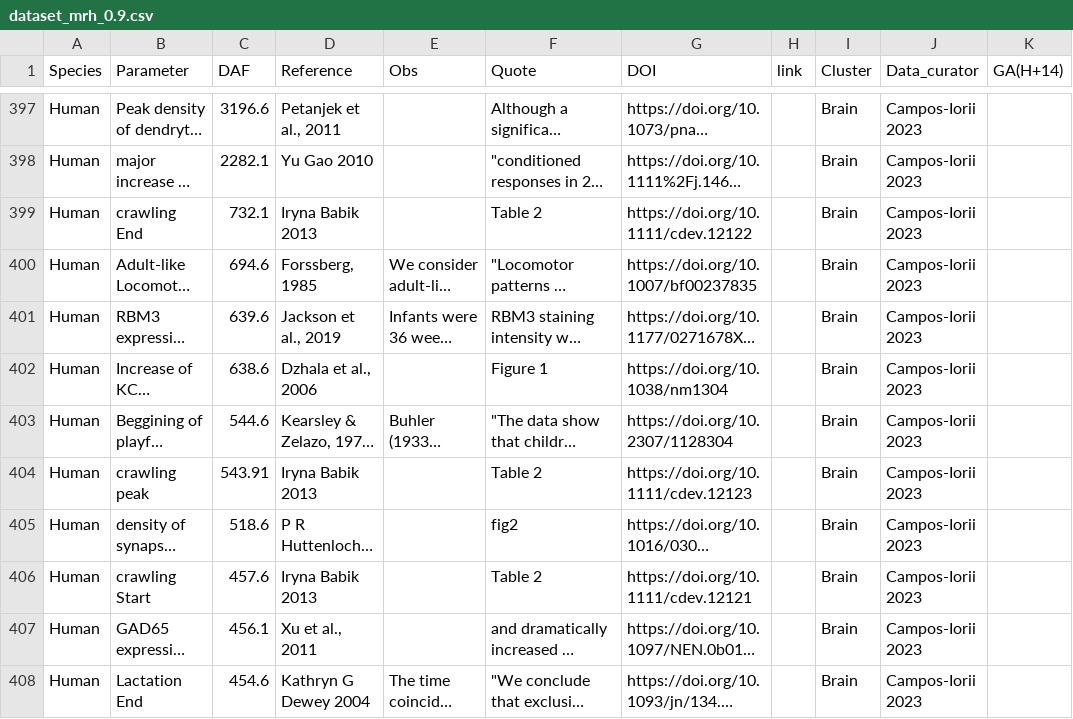
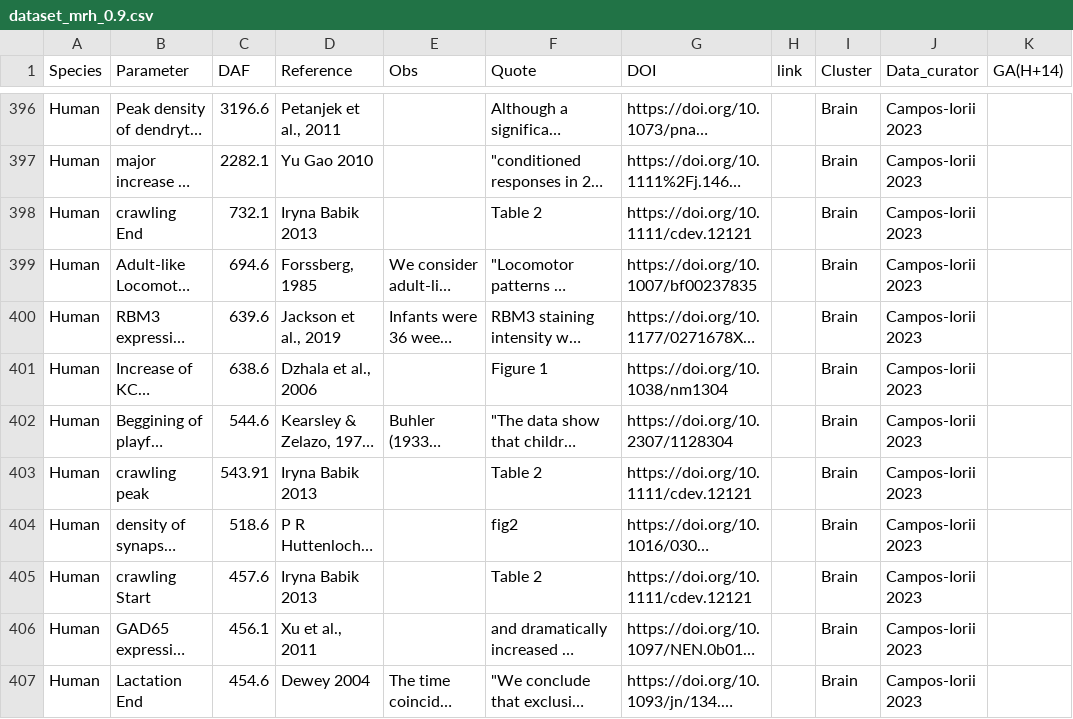
Before and after one commit to Vazquez-Borsetti/quarter-power-C-human-rodent-translation, a CSV file: data/dataset_mrh_0.9.csv, drawn as a sheet; only a part is shown, gaps mark what is left out; long unchanged cells end in …; addresses are those after the commit; the diff covers the shown part only; the diff names each change by its address in the sheet, - before the commit and + after, or states it on an @@ line.

```diff
--- a/data/dataset_mrh_0.9.csv
+++ b/data/dataset_mrh_0.9.csv
-G398 (DOI): https://doi.org/10.1111/cdev.12122
+G398 (DOI): https://doi.org/10.1111/cdev.12121
-G403 (DOI): https://doi.org/10.1111/cdev.12123
+G403 (DOI): https://doi.org/10.1111/cdev.12121
-D407 (Reference): Kathryn G Dewey 2004
+D407 (Reference): Dewey 2004
```
Also changed, not shown: 1 removed row and 46 edited cells elsewhere in this file, 1 other file.
